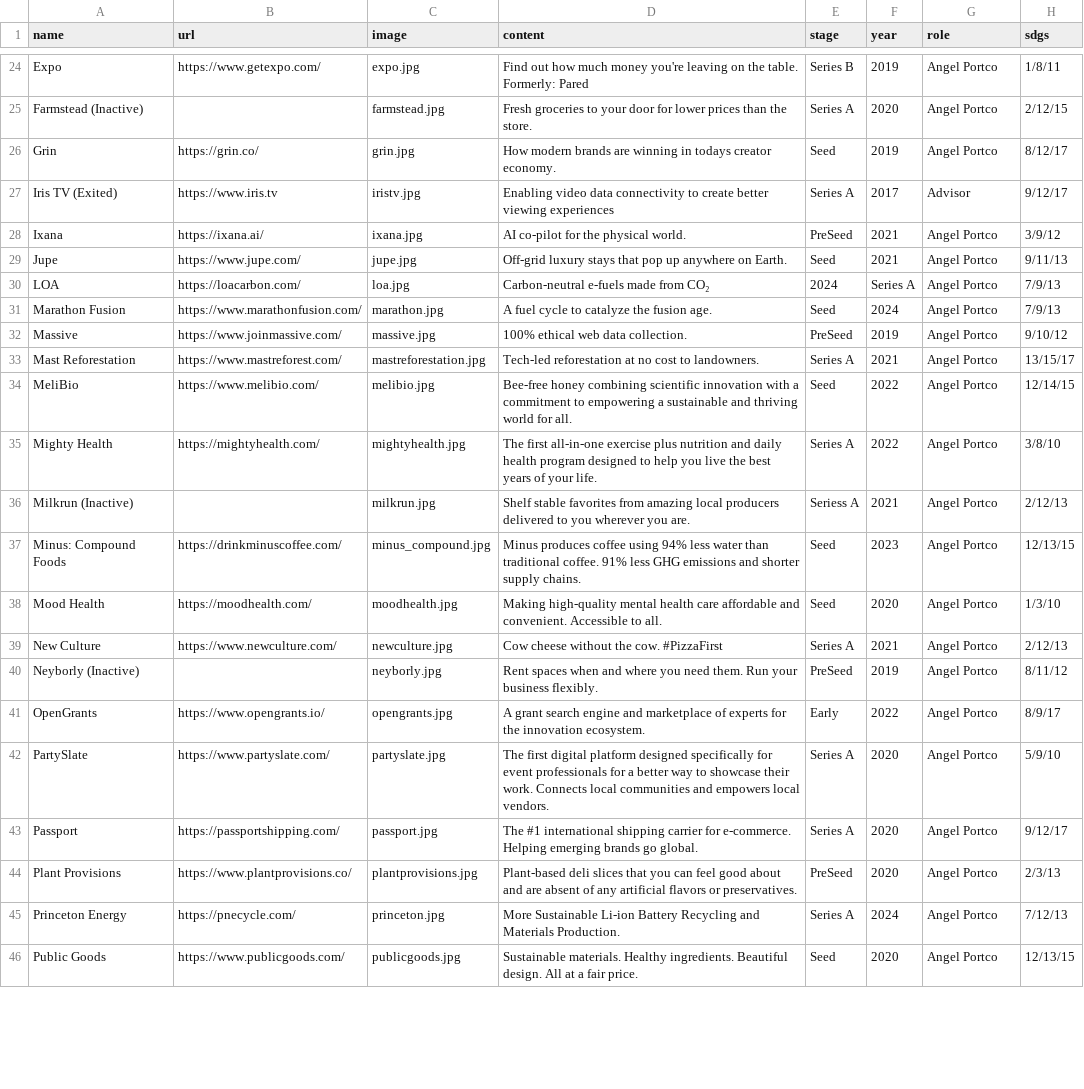
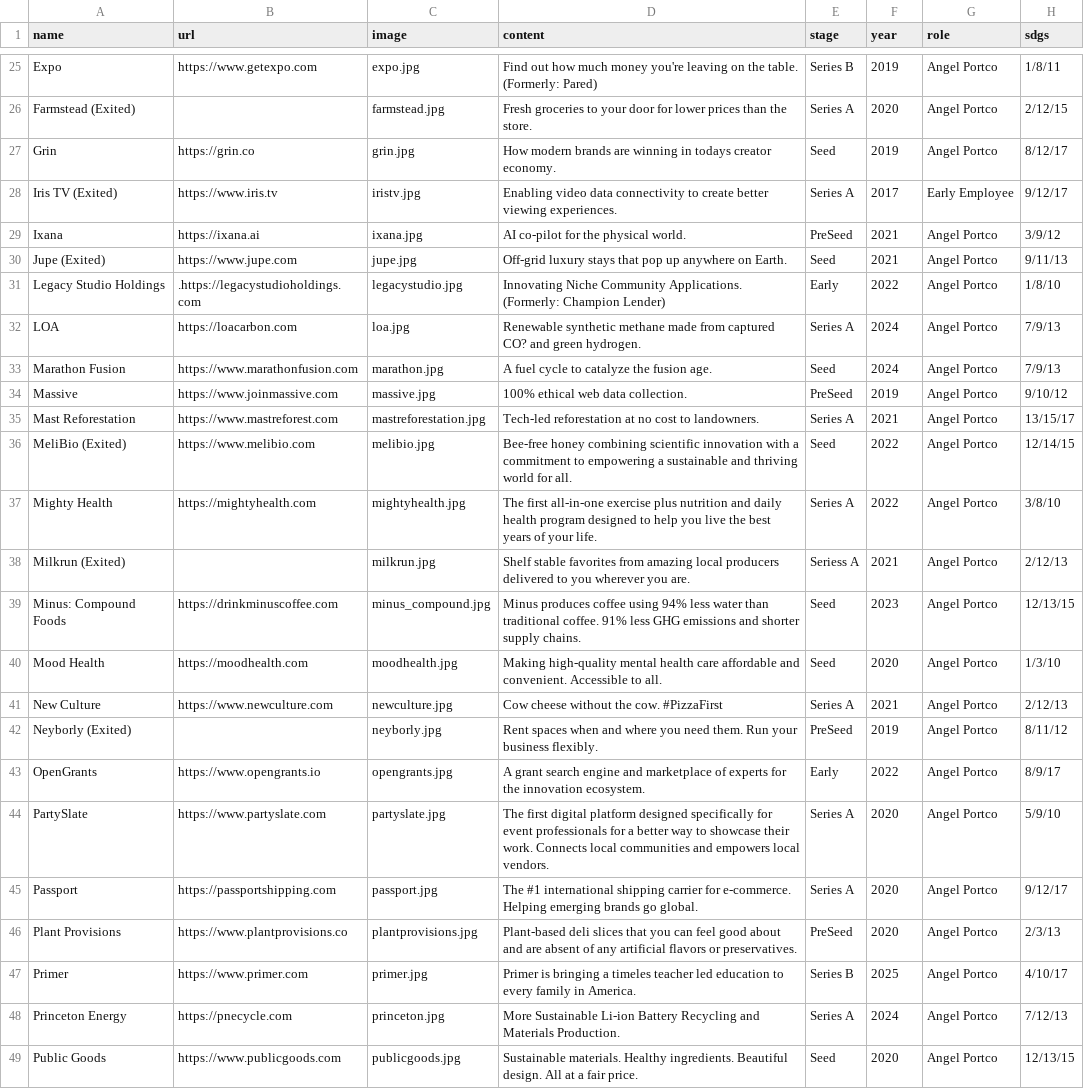
Before and after one commit to ZeccaLehn/portfolio_angel, a CSV file: data.csv, drawn as a sheet; only a part is shown, gaps mark what is left out; addresses are those after the commit; the diff covers the shown part only; the diff names each change by its address in the sheet, - before the commit and + after, or states it on an @@ line.

```diff
--- a/data.csv
+++ b/data.csv
-B25 (url): https://www.getexpo.com/
+B25 (url): https://www.getexpo.com
-D25 (content): …the table. Formerly: Pared
+D25 (content): …the table. (Formerly: Pared)
-A26 (name): Farmstead (Inactive)
+A26 (name): Farmstead (Exited)
-B27 (url): https://grin.co/
+B27 (url): https://grin.co
-D28 (content): …better viewing experiences
+D28 (content): …better viewing experiences.
-G28 (role): Advisor
+G28 (role): Early Employee
-B29 (url): https://ixana.ai/
+B29 (url): https://ixana.ai
-A30 (name): Jupe
+A30 (name): Jupe (Exited)
-B30 (url): https://www.jupe.com/
+B30 (url): https://www.jupe.com
+row 31: Legacy Studio Holdings | .https://legacystudioholdings.com | legacystudio.jpg | Innovating Niche Community Applications. (Formerly: Champion Lender) | Early | 2022 | Angel Portco | 1/8/10
-B32 (url): https://loacarbon.com/
+B32 (url): https://loacarbon.com
-D32 (content): Carbon-neutral e-fuels made from CO₂
+D32 (content): Renewable synthetic methane made from captured CO? and green hydrogen.
-E32 (stage): 2024
+E32 (stage): Series A
-F32 (year): Series A
+F32 (year): 2024
-B33 (url): https://www.marathonfusion.com/
+B33 (url): https://www.marathonfusion.com
-B34 (url): https://www.joinmassive.com/
+B34 (url): https://www.joinmassive.com
-B35 (url): https://www.mastreforest.com/
+B35 (url): https://www.mastreforest.com
-A36 (name): MeliBio
+A36 (name): MeliBio (Exited)
-B36 (url): https://www.melibio.com/
+B36 (url): https://www.melibio.com
-B37 (url): https://mightyhealth.com/
+B37 (url): https://mightyhealth.com
-A38 (name): Milkrun (Inactive)
+A38 (name): Milkrun (Exited)
-B39 (url): https://drinkminuscoffee.com/
+B39 (url): https://drinkminuscoffee.com
-B40 (url): https://moodhealth.com/
+B40 (url): https://moodhealth.com
-B41 (url): https://www.newculture.com/
+B41 (url): https://www.newculture.com
-A42 (name): Neyborly (Inactive)
+A42 (name): Neyborly (Exited)
-B43 (url): https://www.opengrants.io/
+B43 (url): https://www.opengrants.io
-B44 (url): https://www.partyslate.com/
+B44 (url): https://www.partyslate.com
-B45 (url): https://passportshipping.com/
+B45 (url): https://passportshipping.com
-B46 (url): https://www.plantprovisions.co/
+B46 (url): https://www.plantprovisions.co
+row 47: Primer | https://www.primer.com | primer.jpg | Primer is bringing a timeles teacher led education to every family in America. | Series B | 2025 | Angel Portco | 4/10/17
-B48 (url): https://pnecycle.com/
+B48 (url): https://pnecycle.com
-B49 (url): https://www.publicgoods.com/
+B49 (url): https://www.publicgoods.com
```
Also changed, not shown: 2 added rows, 1 removed row and 48 edited cells elsewhere in this file, 4 other files.
